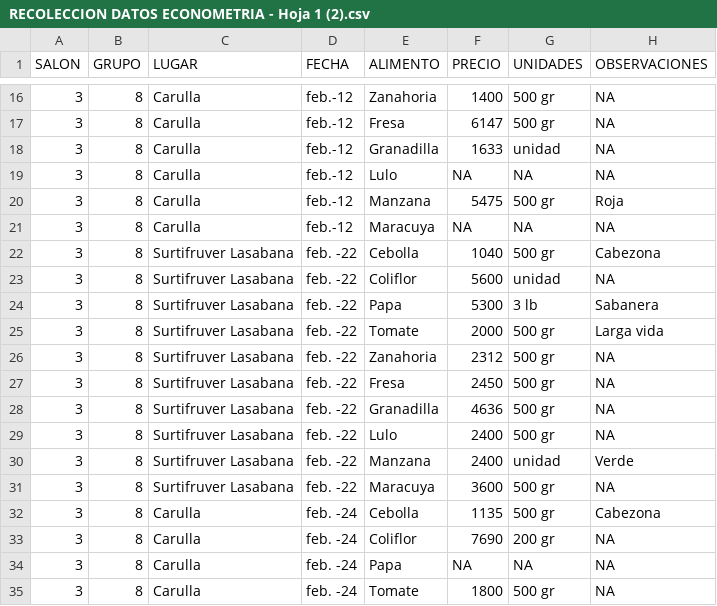
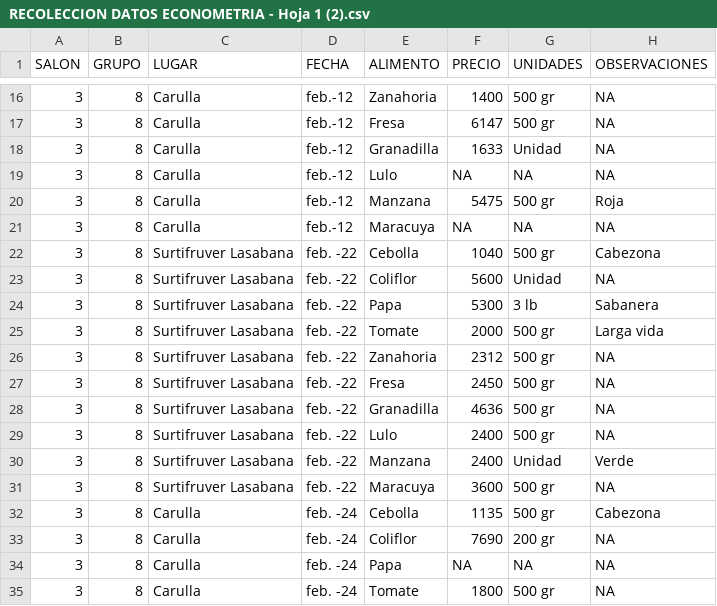
Before and after one commit to NicolasDevia07/Grupo8-3_entrega1.csv-, a CSV file: RECOLECCION DATOS ECONOMETRIA - Hoja 1 (2).csv, drawn as a sheet; only a part is shown, gaps mark what is left out.

Commit message:
Update RECOLECCION DATOS ECONOMETRIA - Hoja 1 (2).csv

```diff
--- a/RECOLECCION DATOS ECONOMETRIA - Hoja 1 (2).csv
+++ b/RECOLECCION DATOS ECONOMETRIA - Hoja 1 (2).csv
@@ -17,3 +17,3 @@ SALON,GRUPO,LUGAR,FECHA,ALIMENTO,PRECIO,UNIDADES,OBSERVACIONES
 3,8,Carulla,feb.-12,Fresa,6147,500 gr,NA
-3,8,Carulla,feb.-12,Granadilla,1633,unidad,NA
+3,8,Carulla,feb.-12,Granadilla,1633,Unidad,NA
 3,8,Carulla,feb.-12,Lulo,NA,NA,NA
@@ -22,3 +22,3 @@ SALON,GRUPO,LUGAR,FECHA,ALIMENTO,PRECIO,UNIDADES,OBSERVACIONES
 3,8,Surtifruver Lasabana,feb. -22,Cebolla,1040,500 gr,Cabezona
-3,8,Surtifruver Lasabana,feb. -22,Coliflor,5600,unidad,NA
+3,8,Surtifruver Lasabana,feb. -22,Coliflor,5600,Unidad,NA
 3,8,Surtifruver Lasabana,feb. -22,Papa,5300,3 lb,Sabanera
@@ -29,3 +29,3 @@ SALON,GRUPO,LUGAR,FECHA,ALIMENTO,PRECIO,UNIDADES,OBSERVACIONES
 3,8,Surtifruver Lasabana,feb. -22,Lulo,2400,500 gr,NA
-3,8,Surtifruver Lasabana,feb. -22,Manzana,2400,unidad,Verde
+3,8,Surtifruver Lasabana,feb. -22,Manzana,2400,Unidad,Verde
 3,8,Surtifruver Lasabana,feb. -22,Maracuya,3600,500 gr,NA
```
